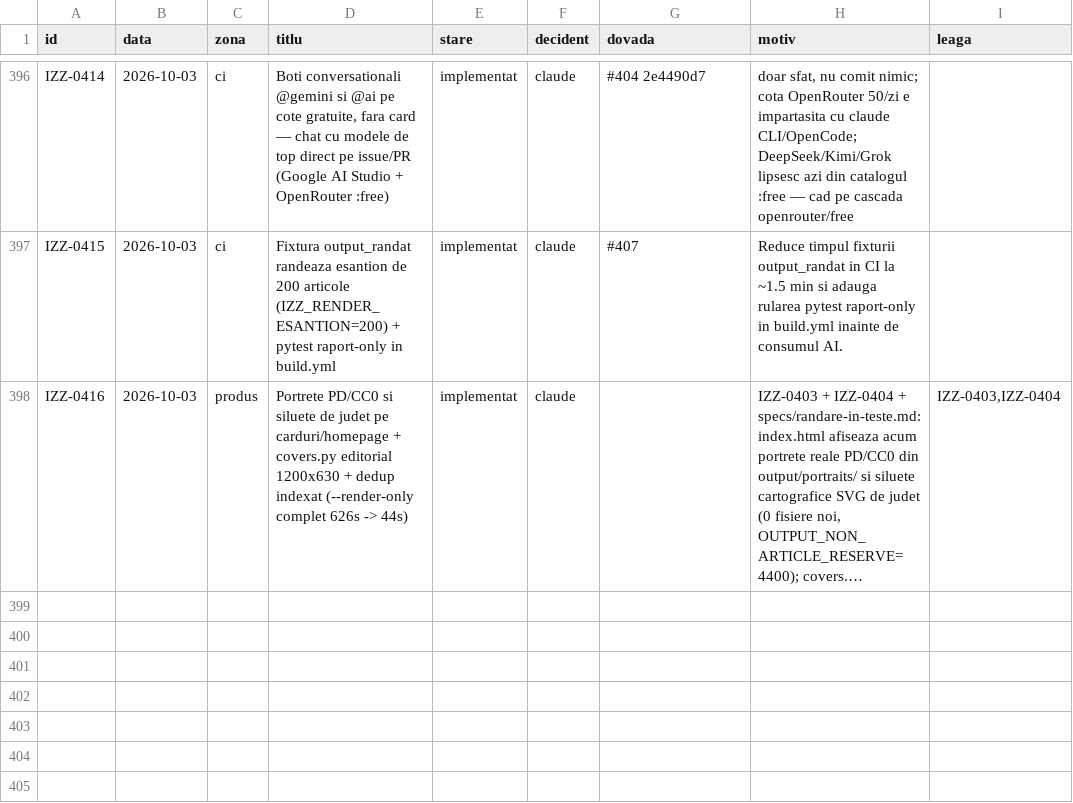
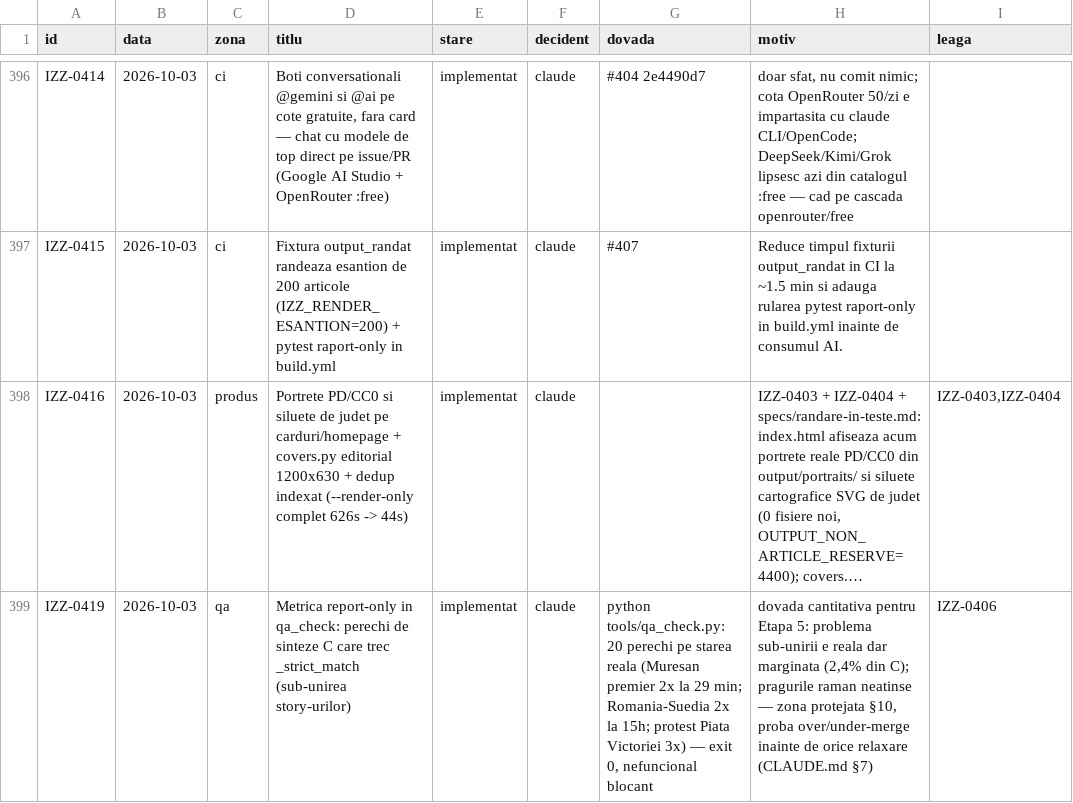
Before and after one commit to Ramanul/izz-ro, a TSV file: specs/registru.tsv, drawn as a sheet; only a part is shown, gaps mark what is left out; long unchanged cells end in …; the diff names each change by its address in the sheet, - before the commit and + after, or states it on an @@ line.

Commit message:
feat(qa): metrica report-only pentru sinteze C duplicate (IZZ-0419)
Perechi de sinteze C care trec acelasi prag _strict_match folosit la
absorbirea cross-run — dovada cantitativa a sub-unirii story-urilor inainte
de Etapa 5. Pe starea reala: 20 perechi (Muresan premier 2x la 29 min,
Romania-Suedia 2x la 15h, protest Piata Victoriei 3x). Raporteaza, nu
blocheaza; pragurile de clustering raman neatinse (zona protejata §10).

```diff
--- a/specs/registru.tsv
+++ b/specs/registru.tsv
+row 399: IZZ-0419 | 2026-10-03 | qa | Metrica report-only in qa_check: perechi de sinteze C care trec _strict_match (sub-unirea story-urilor) | implementat | claude | python tools/qa_check.py: 20 perechi pe starea reala (Muresan premier 2x la 29 min; Romania-Suedia 2x la 15h; protest Piata Victoriei 3x) — exit 0, nefuncional blocant | dovada cantitativa pentru Etapa 5: problema sub-unirii e reala dar marginata (2,4% din C); pragurile raman neatinse — zona protejata §10, proba over/under-merge inainte de orice relaxare (CLAUDE.md §7) | IZZ-0406
```
Also changed, not shown: 1 other file.
